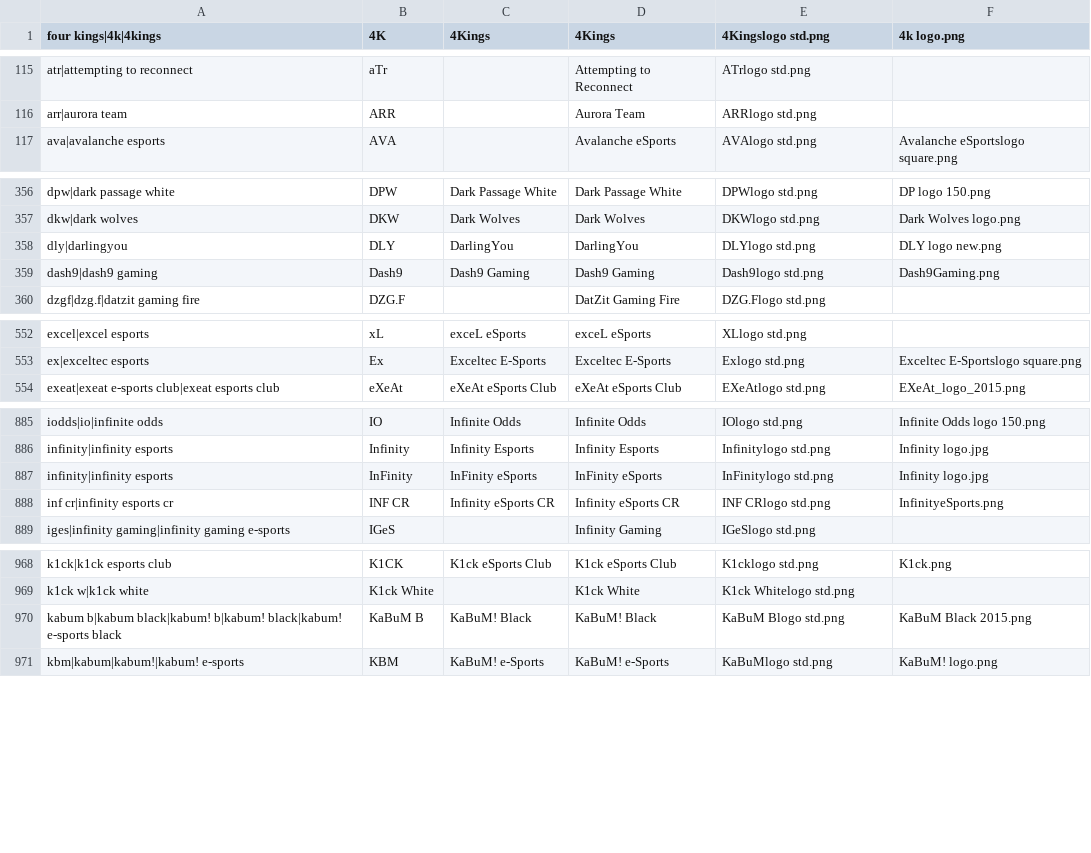
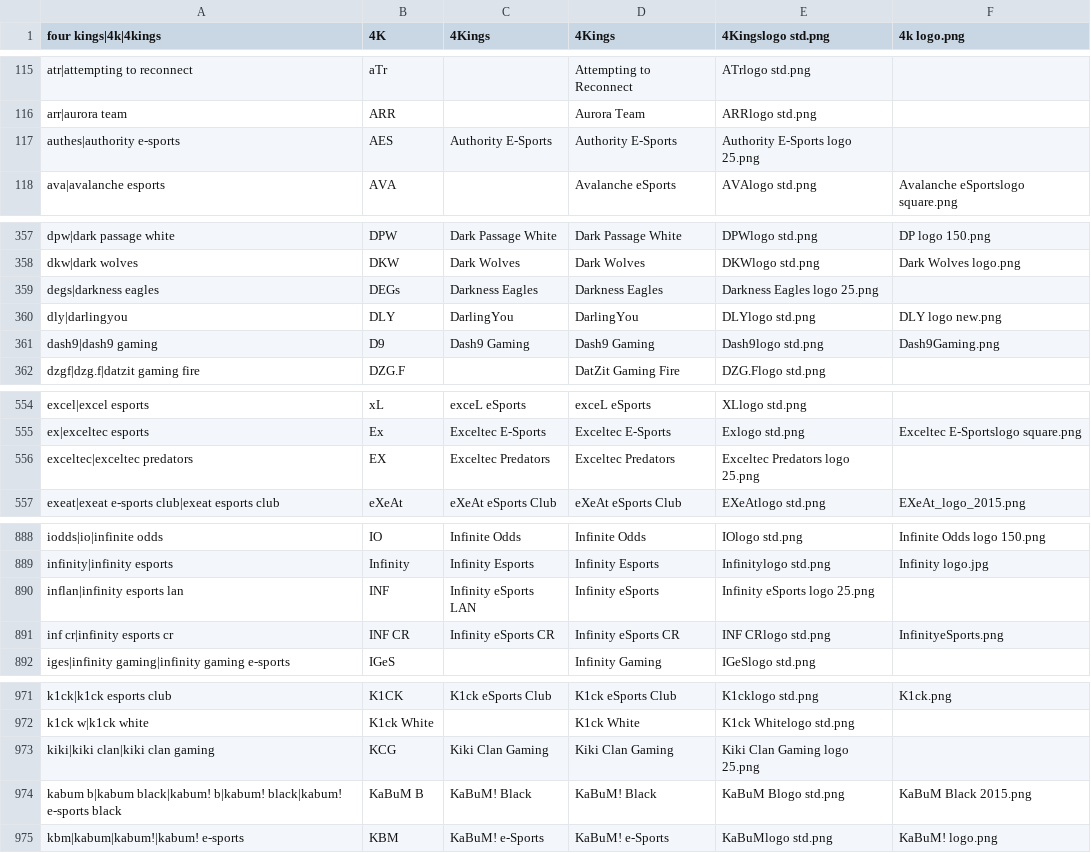
Before and after one commit to dominguesmarco/MediaWiki-TeamParserFunction, a CSV file: teams.csv, drawn as a sheet; only a part is shown, gaps mark what is left out; the diff covers the shown part only.

Commit message:
Added CDLN Teams

```diff
--- a/teams.csv
+++ b/teams.csv
@@ -116,2 +116,3 @@ atr|attempting to reconnect,aTr,,Attempting to Reconnect,ATrlogo std.png,
 arr|aurora team,ARR,,Aurora Team,ARRlogo std.png,
+authes|authority e-sports,AES,Authority E-Sports,Authority E-Sports,Authority E-Sports logo 25.png,,
 ava|avalanche esports,AVA,,Avalanche eSports,AVAlogo std.png,Avalanche eSportslogo square.png
@@ -357,4 +358,5 @@ dpw|dark passage white,DPW,Dark Passage White,Dark Passage White,DPWlogo std.png
 dkw|dark wolves,DKW,Dark Wolves,Dark Wolves,DKWlogo std.png,Dark Wolves logo.png
+degs|darkness eagles,DEGs,Darkness Eagles,Darkness Eagles,Darkness Eagles logo 25.png,,
 dly|darlingyou,DLY,DarlingYou,DarlingYou,DLYlogo std.png,DLY logo new.png
-dash9|dash9 gaming,Dash9,Dash9 Gaming,Dash9 Gaming,Dash9logo std.png,Dash9Gaming.png
+dash9|dash9 gaming,D9,Dash9 Gaming,Dash9 Gaming,Dash9logo std.png,Dash9Gaming.png
 dzgf|dzg.f|datzit gaming fire,DZG.F,,DatZit Gaming Fire,DZG.Flogo std.png,
@@ -553,2 +555,3 @@ excel|excel esports,xL,exceL eSports,exceL eSports,XLlogo std.png,
 ex|exceltec esports,Ex,Exceltec E-Sports,Exceltec E-Sports,Exlogo std.png,Exceltec E-Sportslogo square.png
+exceltec|exceltec predators,EX,Exceltec Predators,Exceltec Predators,Exceltec Predators logo 25.png,,
 exeat|exeat e-sports club|exeat esports club,eXeAt,eXeAt eSports Club,eXeAt eSports Club,EXeAtlogo std.png,EXeAt_logo_2015.png
@@ -886,3 +889,3 @@ iodds|io|infinite odds,IO,Infinite Odds,Infinite Odds,IOlogo std.png,Infinite Od
 infinity|infinity esports,Infinity,Infinity Esports,Infinity Esports,Infinitylogo std.png,Infinity logo.jpg
-infinity|infinity esports,InFinity,InFinity eSports,InFinity eSports,InFinitylogo std.png,Infinity logo.jpg
+inflan|infinity esports lan,INF,Infinity eSports LAN,Infinity eSports,Infinity eSports logo 25.png,,
 inf cr|infinity esports cr,INF CR,Infinity eSports CR,Infinity eSports CR,INF CRlogo std.png,InfinityeSports.png
@@ -969,2 +972,3 @@ k1ck|k1ck esports club,K1CK,K1ck eSports Club,K1ck eSports Club,K1cklogo std.png
 k1ck w|k1ck white,K1ck White,,K1ck White,K1ck Whitelogo std.png,
+kiki|kiki clan|kiki clan gaming,KCG,Kiki Clan Gaming,Kiki Clan Gaming,Kiki Clan Gaming logo 25.png,,
 kabum b|kabum black|kabum! b|kabum! black|kabum! e-sports black,KaBuM B,KaBuM! Black,KaBuM! Black,KaBuM Blogo std.png,KaBuM Black 2015.png
```
Also changed, not shown: 2 edited cells elsewhere in this file.
